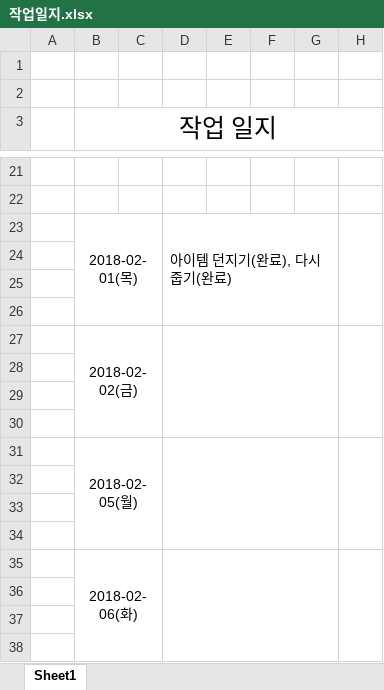
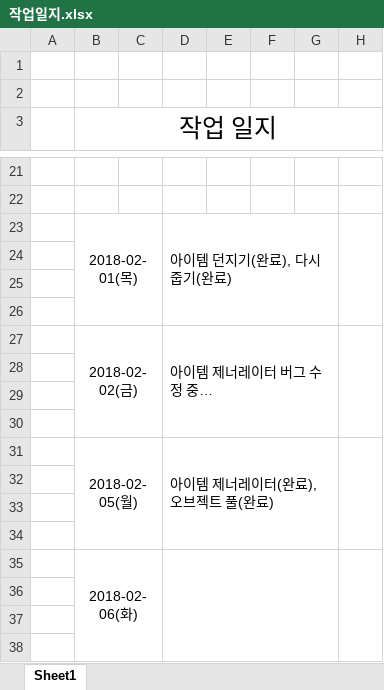
Before and after one commit to goodann/KitriUnityProject, an Excel workbook: Assets/작업일지.xlsx, sheet Sheet1, drawn as a sheet; only a part is shown, gaps mark what is left out; values as stored, in another font and other column widths than the file's, no borders; the diff names each change by its address in the sheet, - before the commit and + after, or states it on an @@ line.

```diff
--- a/Assets/작업일지.xlsx (sheet Sheet1)
+++ b/Assets/작업일지.xlsx (sheet Sheet1)
-D27: (empty)
+D27: 아이템 제너레이터 버그 수정 중…
-D31: (empty)
+D31: 아이템 제너레이터(완료),오브젝트 풀(완료)
```
Also changed, not shown: 48 other files.
